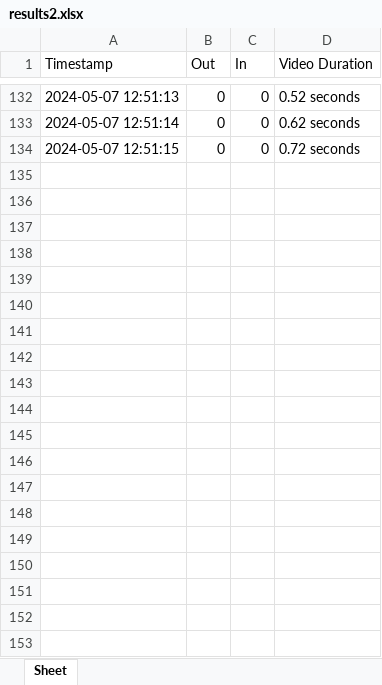
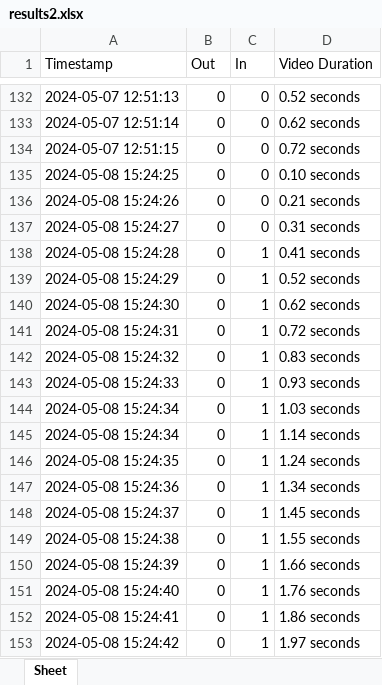
Before and after one commit to kkkasprzyk/KasPI, an Excel workbook: results2.xlsx, sheet Sheet, drawn as a sheet; only a part is shown, gaps mark what is left out; values as stored, in another font and other column widths than the file's, no borders; the diff covers the shown part only; the diff names each change by its address in the sheet, - before the commit and + after, or states it on an @@ line.

```diff
--- a/results2.xlsx (sheet Sheet)
+++ b/results2.xlsx (sheet Sheet)
+row 135: 2024-05-08 15:24:25 | 0 | 0 | 0.10 seconds
+row 136: 2024-05-08 15:24:26 | 0 | 0 | 0.21 seconds
+row 137: 2024-05-08 15:24:27 | 0 | 0 | 0.31 seconds
+row 138: 2024-05-08 15:24:28 | 0 | 1 | 0.41 seconds
+row 139: 2024-05-08 15:24:29 | 0 | 1 | 0.52 seconds
+row 140: 2024-05-08 15:24:30 | 0 | 1 | 0.62 seconds
+row 141: 2024-05-08 15:24:31 | 0 | 1 | 0.72 seconds
+row 142: 2024-05-08 15:24:32 | 0 | 1 | 0.83 seconds
+row 143: 2024-05-08 15:24:33 | 0 | 1 | 0.93 seconds
+row 144: 2024-05-08 15:24:34 | 0 | 1 | 1.03 seconds
+row 145: 2024-05-08 15:24:34 | 0 | 1 | 1.14 seconds
+row 146: 2024-05-08 15:24:35 | 0 | 1 | 1.24 seconds
+row 147: 2024-05-08 15:24:36 | 0 | 1 | 1.34 seconds
+row 148: 2024-05-08 15:24:37 | 0 | 1 | 1.45 seconds
+row 149: 2024-05-08 15:24:38 | 0 | 1 | 1.55 seconds
+row 150: 2024-05-08 15:24:39 | 0 | 1 | 1.66 seconds
+row 151: 2024-05-08 15:24:40 | 0 | 1 | 1.76 seconds
+row 152: 2024-05-08 15:24:41 | 0 | 1 | 1.86 seconds
+row 153: 2024-05-08 15:24:42 | 0 | 1 | 1.97 seconds
```
Also changed, not shown: 76 added rows elsewhere in this sheet, results1.xlsx, 6 other files.
